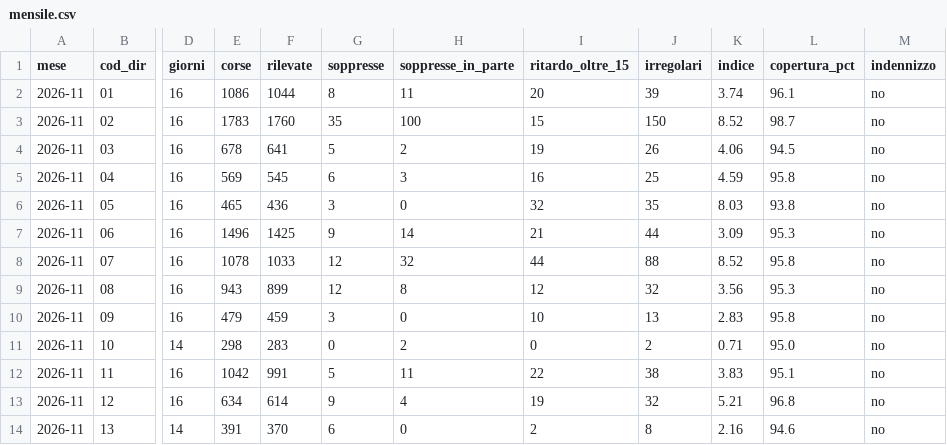
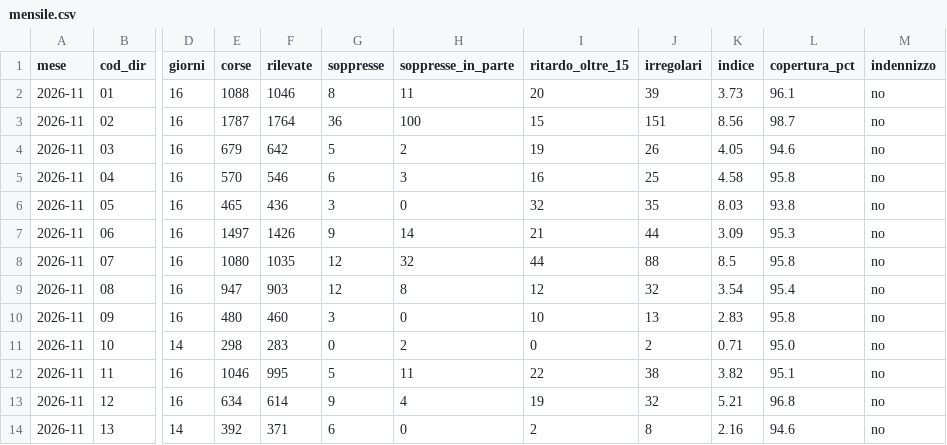
Before and after one commit to Easyinve/trenord-ritardi, a CSV file: archivio/mensile.csv, drawn as a sheet; only a part is shown, gaps mark what is left out; the diff covers the shown part only; the diff names each change by its address in the sheet, - before the commit and + after, or states it on an @@ line.

```diff
--- a/archivio/mensile.csv
+++ b/archivio/mensile.csv
-E2 (corse): 1086
+E2 (corse): 1088
-F2 (rilevate): 1044
+F2 (rilevate): 1046
-K2 (indice): 3.74
+K2 (indice): 3.73
-E3 (corse): 1783
+E3 (corse): 1787
-F3 (rilevate): 1760
+F3 (rilevate): 1764
-G3 (soppresse): 35
+G3 (soppresse): 36
-J3 (irregolari): 150
+J3 (irregolari): 151
-K3 (indice): 8.52
+K3 (indice): 8.56
-E4 (corse): 678
+E4 (corse): 679
-F4 (rilevate): 641
+F4 (rilevate): 642
-K4 (indice): 4.06
+K4 (indice): 4.05
-L4 (copertura_pct): 94.5
+L4 (copertura_pct): 94.6
-E5 (corse): 569
+E5 (corse): 570
-F5 (rilevate): 545
+F5 (rilevate): 546
-K5 (indice): 4.59
+K5 (indice): 4.58
-E7 (corse): 1496
+E7 (corse): 1497
-F7 (rilevate): 1425
+F7 (rilevate): 1426
-E8 (corse): 1078
+E8 (corse): 1080
-F8 (rilevate): 1033
+F8 (rilevate): 1035
-K8 (indice): 8.52
+K8 (indice): 8.5
-E9 (corse): 943
+E9 (corse): 947
-F9 (rilevate): 899
+F9 (rilevate): 903
-K9 (indice): 3.56
+K9 (indice): 3.54
-L9 (copertura_pct): 95.3
+L9 (copertura_pct): 95.4
-E10 (corse): 479
+E10 (corse): 480
-F10 (rilevate): 459
+F10 (rilevate): 460
-E12 (corse): 1042
+E12 (corse): 1046
-F12 (rilevate): 991
+F12 (rilevate): 995
-K12 (indice): 3.83
+K12 (indice): 3.82
-E14 (corse): 391
+E14 (corse): 392
-F14 (rilevate): 370
+F14 (rilevate): 371
```
Also changed, not shown: 74 edited cells elsewhere in this file, archivio/riepilogo.csv, 1 other file.
